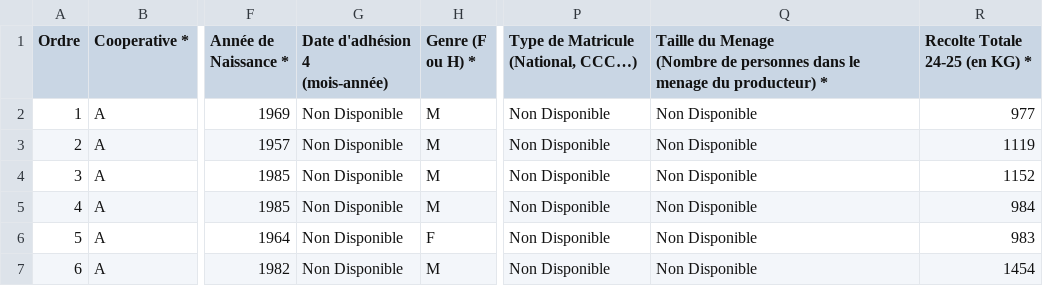
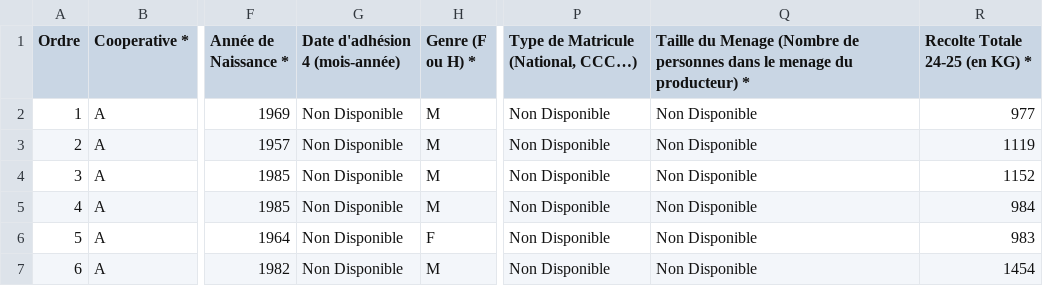
Before and after one commit to Asphaltrr/geo-data-analysis-project, a CSV file: data_raw/coop_producteurs.csv, drawn as a sheet; only a part is shown, gaps mark what is left out; ↵ is a line break in a cell; the diff names each change by its address in the sheet, - before the commit and + after, or states it on an @@ line.

```diff
--- a/data_raw/coop_producteurs.csv
+++ b/data_raw/coop_producteurs.csv
-G1: Date d'adhésion 4 ↵ (mois-année)
+G1: Date d'adhésion 4 (mois-année)
-Q1: …producteur) *
+Q1: …producteur) *
```
Also changed, not shown: data_clean/coop_plantations_cols_normalized.csv, data_clean/coop_producteurs_cols_normalized.csv, 43 other files.
